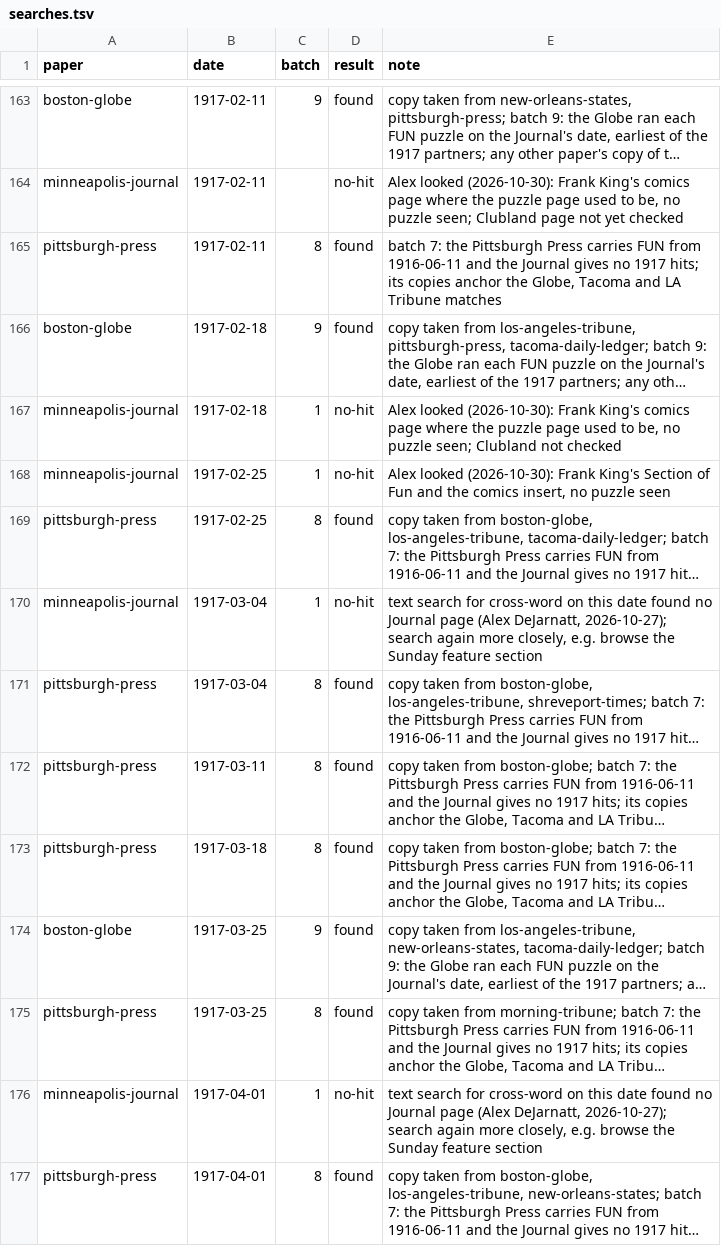
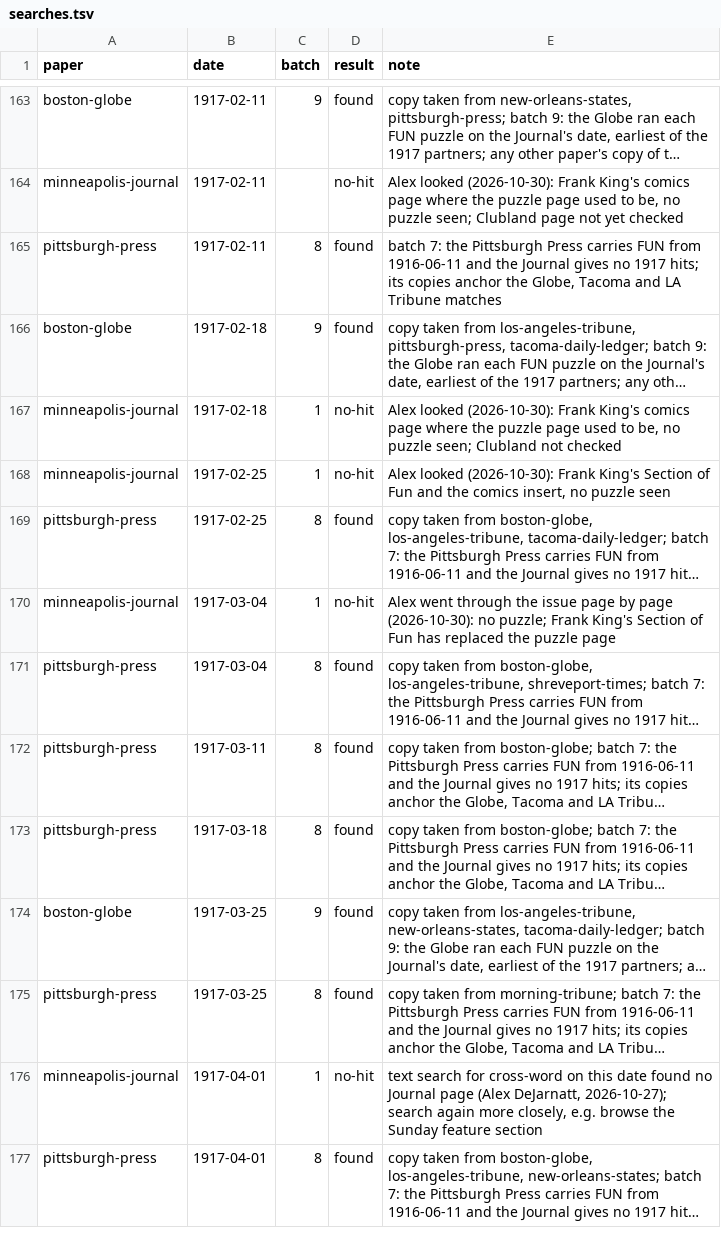
Before and after one commit to EveryPuzzleProject/newyorkworld, a TSV file: searches.tsv, drawn as a sheet; only a part is shown, gaps mark what is left out; long unchanged cells end in …; the diff names each change by its address in the sheet, - before the commit and + after, or states it on an @@ line.

Commit message:
Journal 1917 run ends with 01-28 puzzle: 02-04 to 03-04 browsed, none (item 2)

```diff
--- a/searches.tsv
+++ b/searches.tsv
-E170 (note): text search for cross-word on this date found no Journal page (Alex DeJarnatt, 2026-10-27); search again more closely, e.g. browse the Sunday feature section
+E170 (note): Alex went through the issue page by page (2026-10-30): no puzzle; Frank King's Section of Fun has replaced the puzzle page
```
Also changed, not shown: 1 other file.
